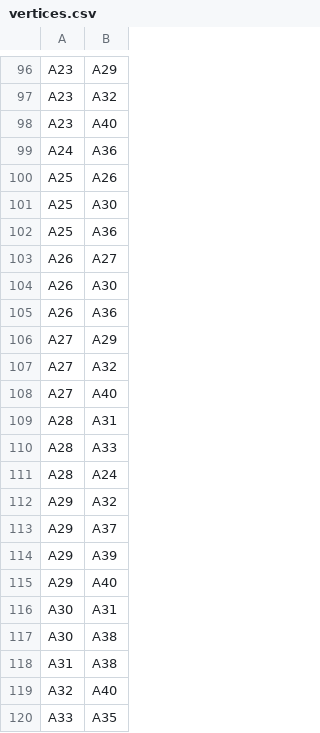
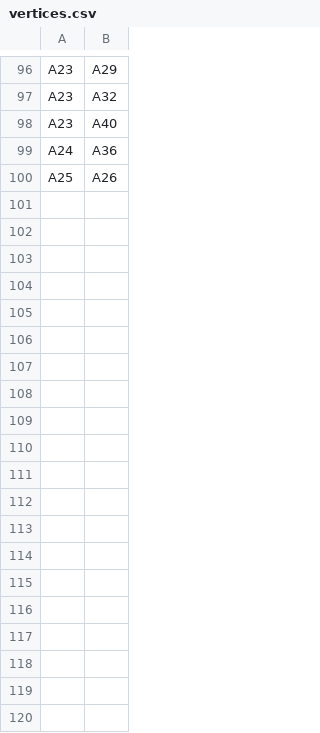
Before and after one commit to ArthruCoelho/Rfile_School, a CSV file: vertices.csv, drawn as a sheet; only a part is shown, gaps mark what is left out; the diff covers the shown part only; the diff names each change by its address in the sheet, - before the commit and + after, or states it on an @@ line.

Commit message:
Update vertices.csv

```diff
--- a/vertices.csv
+++ b/vertices.csv
-row 101: A25 | A30
-row 102: A25 | A36
-row 103: A26 | A27
-row 104: A26 | A30
-row 105: A26 | A36
-row 106: A27 | A29
-row 107: A27 | A32
-row 108: A27 | A40
-row 109: A28 | A31
-row 110: A28 | A33
-row 111: A28 | A24
-row 112: A29 | A32
-row 113: A29 | A37
-row 114: A29 | A39
-row 115: A29 | A40
-row 116: A30 | A31
-row 117: A30 | A38
-row 118: A31 | A38
-row 119: A32 | A40
-row 120: A33 | A35
```
Also changed, not shown: 11 removed rows elsewhere in this file.
